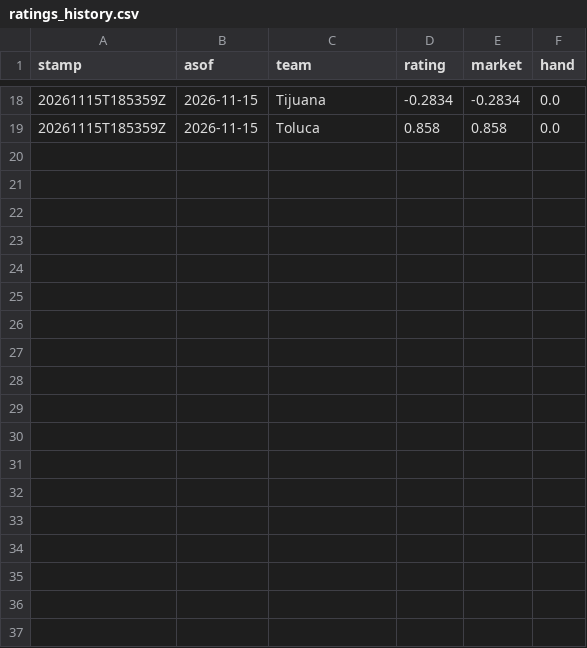
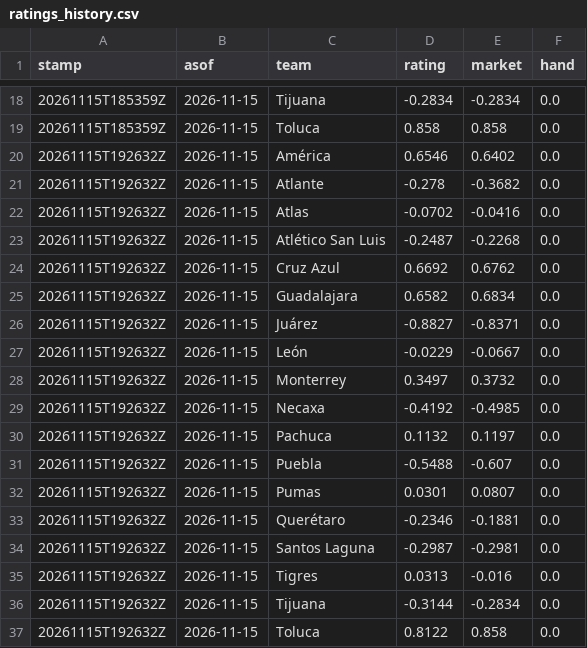
Before and after one commit to TheBallr/LIGA-MX, a CSV file: data/ratings/ratings_history.csv, drawn as a sheet; only a part is shown, gaps mark what is left out; the diff names each change by its address in the sheet, - before the commit and + after, or states it on an @@ line.

```diff
--- a/data/ratings/ratings_history.csv
+++ b/data/ratings/ratings_history.csv
+row 20: 20261115T192632Z | 2026-11-15 | América | 0.6546 | 0.6402 | 0.0
+row 21: 20261115T192632Z | 2026-11-15 | Atlante | -0.278 | -0.3682 | 0.0
+row 22: 20261115T192632Z | 2026-11-15 | Atlas | -0.0702 | -0.0416 | 0.0
+row 23: 20261115T192632Z | 2026-11-15 | Atlético San Luis | -0.2487 | -0.2268 | 0.0
+row 24: 20261115T192632Z | 2026-11-15 | Cruz Azul | 0.6692 | 0.6762 | 0.0
+row 25: 20261115T192632Z | 2026-11-15 | Guadalajara | 0.6582 | 0.6834 | 0.0
+row 26: 20261115T192632Z | 2026-11-15 | Juárez | -0.8827 | -0.8371 | 0.0
+row 27: 20261115T192632Z | 2026-11-15 | León | -0.0229 | -0.0667 | 0.0
+row 28: 20261115T192632Z | 2026-11-15 | Monterrey | 0.3497 | 0.3732 | 0.0
+row 29: 20261115T192632Z | 2026-11-15 | Necaxa | -0.4192 | -0.4985 | 0.0
+row 30: 20261115T192632Z | 2026-11-15 | Pachuca | 0.1132 | 0.1197 | 0.0
+row 31: 20261115T192632Z | 2026-11-15 | Puebla | -0.5488 | -0.607 | 0.0
+row 32: 20261115T192632Z | 2026-11-15 | Pumas | 0.0301 | 0.0807 | 0.0
+row 33: 20261115T192632Z | 2026-11-15 | Querétaro | -0.2346 | -0.1881 | 0.0
+row 34: 20261115T192632Z | 2026-11-15 | Santos Laguna | -0.2987 | -0.2981 | 0.0
+row 35: 20261115T192632Z | 2026-11-15 | Tigres | 0.0313 | -0.016 | 0.0
+row 36: 20261115T192632Z | 2026-11-15 | Tijuana | -0.3144 | -0.2834 | 0.0
+row 37: 20261115T192632Z | 2026-11-15 | Toluca | 0.8122 | 0.858 | 0.0
```
Also changed, not shown: data/ratings/blend.csv, outputs/latest/predictions.csv, 23 other files.
